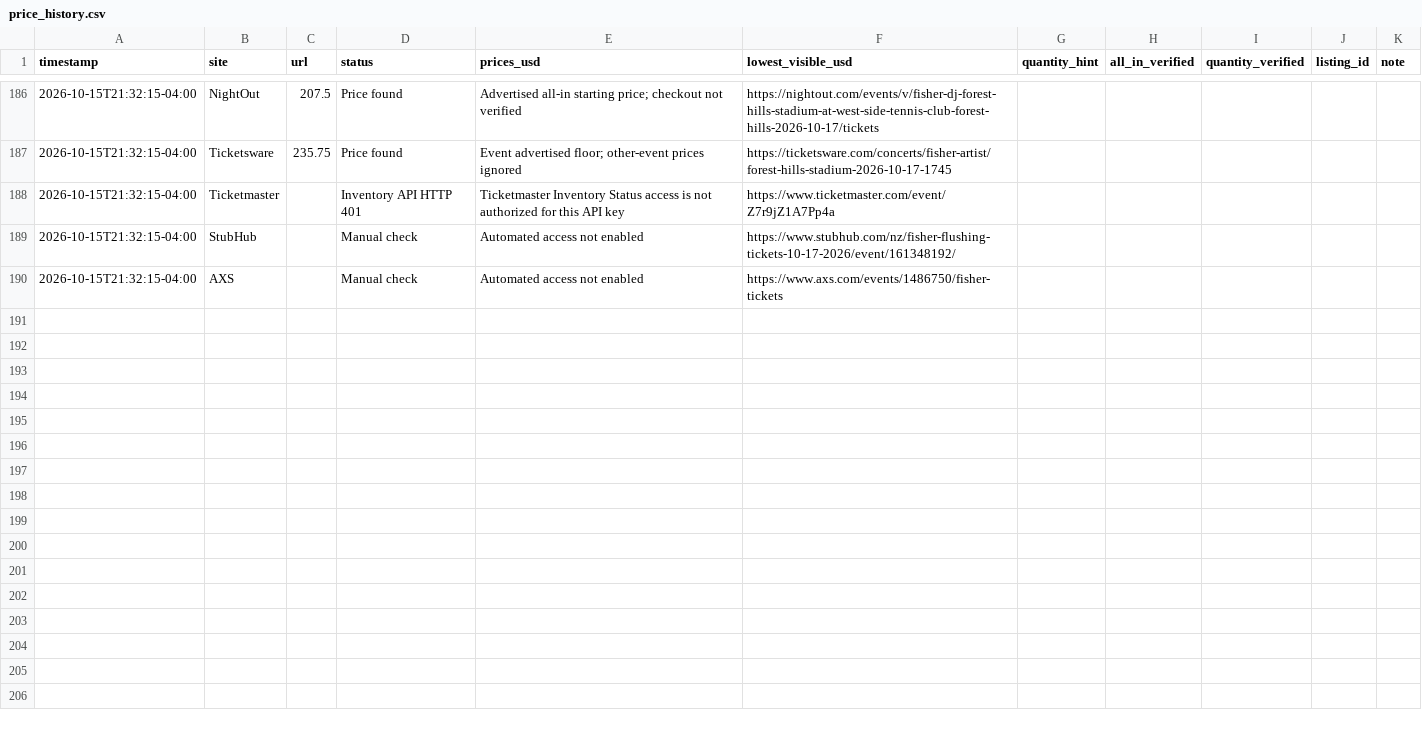
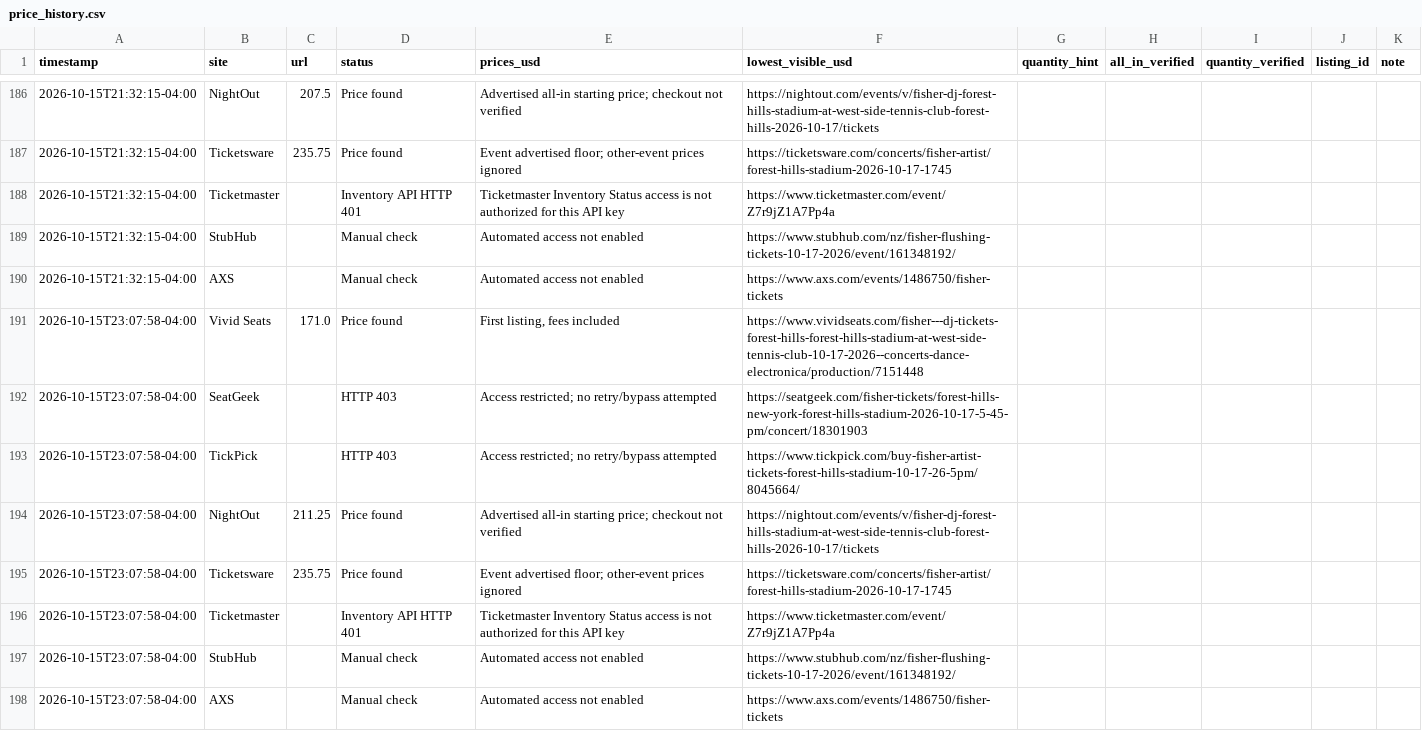
Before and after one commit to yassinvila/ticket-tracker, a CSV file: data/price_history.csv, drawn as a sheet; only a part is shown, gaps mark what is left out.

```diff
--- a/data/price_history.csv
+++ b/data/price_history.csv
@@ -190 +190,9 @@ timestamp,site,url,status,prices_usd,lowest_visible_usd,quantity_hint,all_in_ver
 2026-10-15T21:32:15-04:00,AXS,,Manual check,Automated access not enabled,https://www.axs.com/events/1486750/fisher-tickets
+2026-10-15T23:07:58-04:00,Vivid Seats,171.0,Price found,"First listing, fees included",https://www.vividseats.com/fisher---dj-tickets-forest-hills-forest-hills-stadium-at-west-side-tennis-club-10-17-2026--concerts-dance-electronica/production/7151448
+2026-10-15T23:07:58-04:00,SeatGeek,,HTTP 403,Access restricted; no retry/bypass attempted,https://seatgeek.com/fisher-tickets/forest-hills-new-york-forest-hills-stadium-2026-10-17-5-45-pm/concert/18301903
+2026-10-15T23:07:58-04:00,TickPick,,HTTP 403,Access restricted; no retry/bypass attempted,https://www.tickpick.com/buy-fisher-artist-tickets-forest-hills-stadium-10-17-26-5pm/8045664/
+2026-10-15T23:07:58-04:00,NightOut,211.25,Price found,Advertised all-in starting price; checkout not verified,https://nightout.com/events/v/fisher-dj-forest-hills-stadium-at-west-side-tennis-club-forest-hills-2026-10-17/tickets
+2026-10-15T23:07:58-04:00,Ticketsware,235.75,Price found,Event advertised floor; other-event prices ignored,https://ticketsware.com/concerts/fisher-artist/forest-hills-stadium-2026-10-17-1745
+2026-10-15T23:07:58-04:00,Ticketmaster,,Inventory API HTTP 401,Ticketmaster Inventory Status access is not authorized for this API key,https://www.ticketmaster.com/event/Z7r9jZ1A7Pp4a
+2026-10-15T23:07:58-04:00,StubHub,,Manual check,Automated access not enabled,https://www.stubhub.com/nz/fisher-flushing-tickets-10-17-2026/event/161348192/
+2026-10-15T23:07:58-04:00,AXS,,Manual check,Automated access not enabled,https://www.axs.com/events/1486750/fisher-tickets
```
